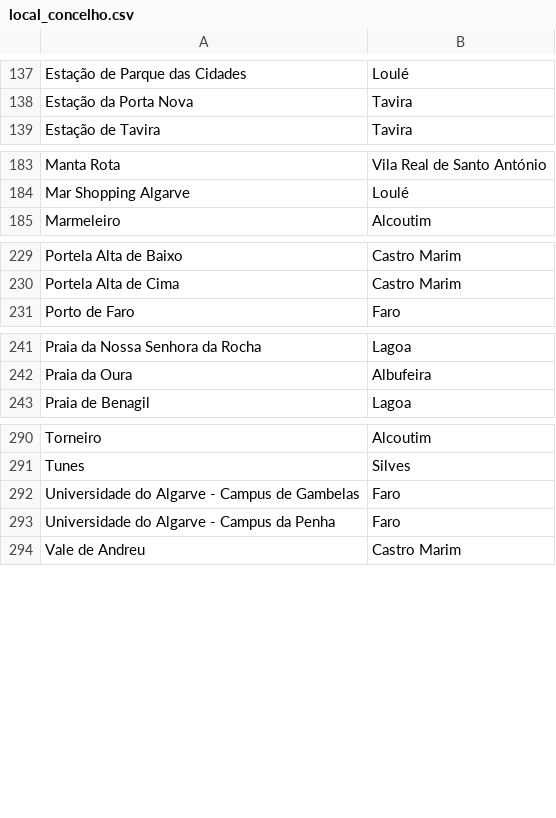
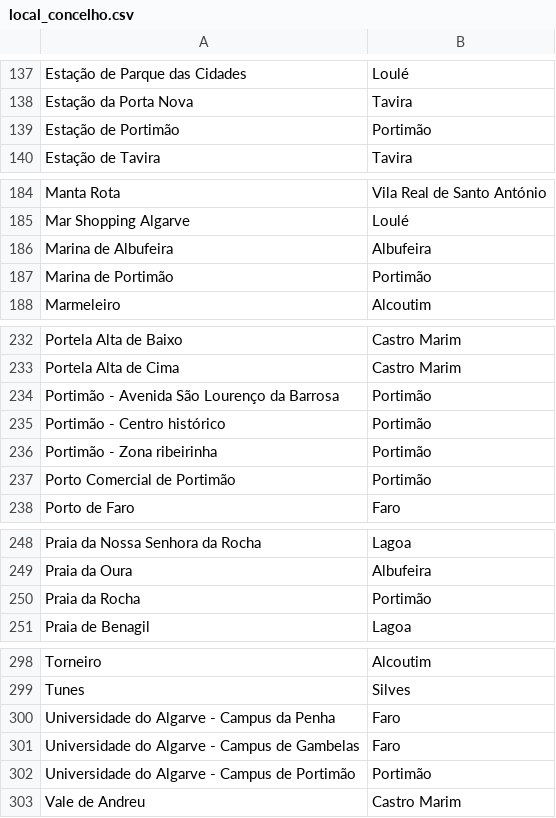
Before and after one commit to migueldgoncalves/Viajar, a CSV file: src/viajar/base_dados/local_concelho.csv, drawn as a sheet; only a part is shown, gaps mark what is left out.

```diff
--- a/src/viajar/base_dados/local_concelho.csv
+++ b/src/viajar/base_dados/local_concelho.csv
@@ -138,2 +138,3 @@ Estação de Parque das Cidades,Loulé
 Estação da Porta Nova,Tavira
+Estação de Portimão,Portimão
 Estação de Tavira,Tavira
@@ -184,2 +185,4 @@ Manta Rota,Vila Real de Santo António
 Mar Shopping Algarve,Loulé
+Marina de Albufeira,Albufeira
+Marina de Portimão,Portimão
 Marmeleiro,Alcoutim
@@ -230,2 +233,6 @@ Portela Alta de Baixo,Castro Marim
 Portela Alta de Cima,Castro Marim
+Portimão - Avenida São Lourenço da Barrosa,Portimão
+Portimão - Centro histórico,Portimão
+Portimão - Zona ribeirinha,Portimão
+Porto Comercial de Portimão,Portimão
 Porto de Faro,Faro
@@ -242,2 +249,3 @@ Praia da Nossa Senhora da Rocha,Lagoa
 Praia da Oura,Albufeira
+Praia da Rocha,Portimão
 Praia de Benagil,Lagoa
@@ -291,4 +299,5 @@ Torneiro,Alcoutim
 Tunes,Silves
+Universidade do Algarve - Campus da Penha,Faro
 Universidade do Algarve - Campus de Gambelas,Faro
-Universidade do Algarve - Campus da Penha,Faro
+Universidade do Algarve - Campus de Portimão,Portimão
 Vale de Andreu,Castro Marim
```
Also changed, not shown: src/viajar/base_dados/concelho.csv, src/viajar/base_dados/destino.csv, 3 other files.
